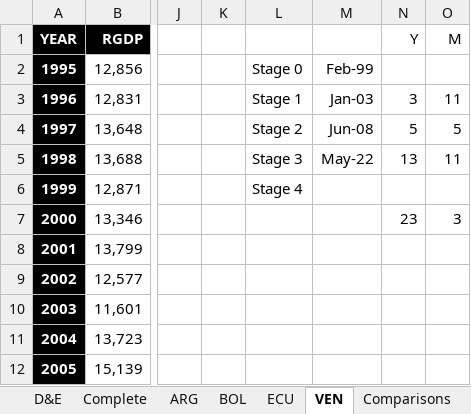
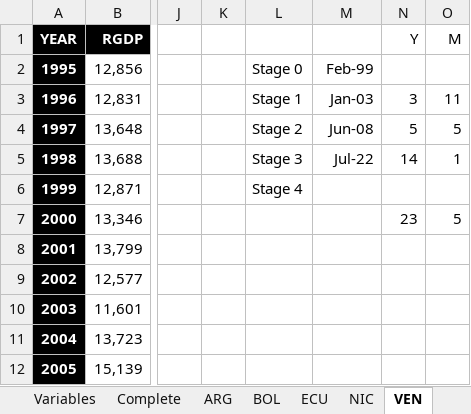
Before and after one commit to ncachanosky/Macroeconomic-Populism, an Excel workbook: data.xlsx, sheet VEN, drawn as a sheet; only a part is shown, gaps mark what is left out; values as stored, in another font and other column widths than the file's, no borders; the diff names each change by its address in the sheet, - before the commit and + after, or states it on an @@ line.

```diff
--- a/data.xlsx (sheet VEN)
+++ b/data.xlsx (sheet VEN)
-sheet tab: D&E
+sheet tab: NIC
-M5: May-22
+M5: Jul-22
-N5 (Y): 13
+N5 (Y): 14
-O5 (M): 11
+O5 (M): 1
-O7 (M): 3
+O7 (M): 5
```
Also changed, not shown: sheet BANDITS, other sheet tabs, charts or pictures.
